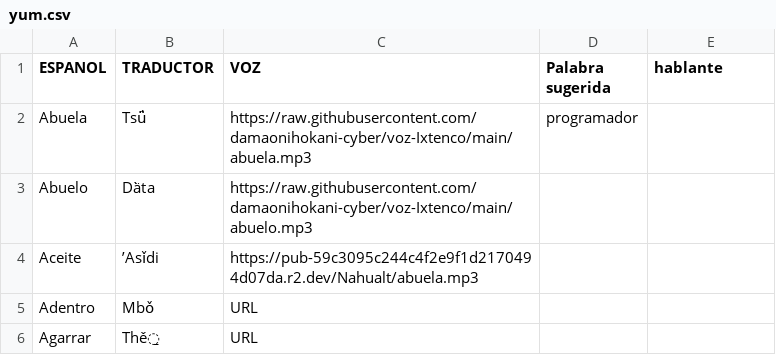
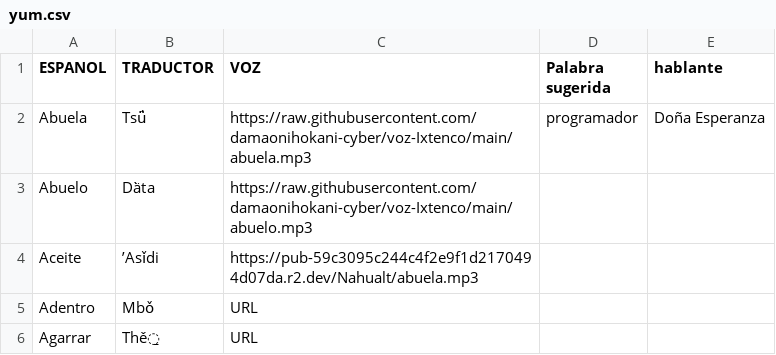
Before and after one commit to damaonihokani-cyber/diccionario, a CSV file: yum.csv, drawn as a sheet; only a part is shown.

Commit message:
Actualización con BOM UTF-8 para Ñaño Otomí - 2026-09-19T00:56:39.515Z

```diff
--- a/yum.csv
+++ b/yum.csv
@@ -1,3 +1,3 @@
 ESPANOL	TRADUCTOR	VOZ	Palabra sugerida 	hablante
-Abuela	Tsǘ	https://raw.githubusercontent.com/damaonihokani-cyber/voz-Ixtenco/main/abuela.mp3	programador 	
+Abuela	Tsǘ	https://raw.githubusercontent.com/damaonihokani-cyber/voz-Ixtenco/main/abuela.mp3	programador 	Doña Esperanza
 Abuelo	Dä̀ta	https://raw.githubusercontent.com/damaonihokani-cyber/voz-Ixtenco/main/abuelo.mp3		
```
